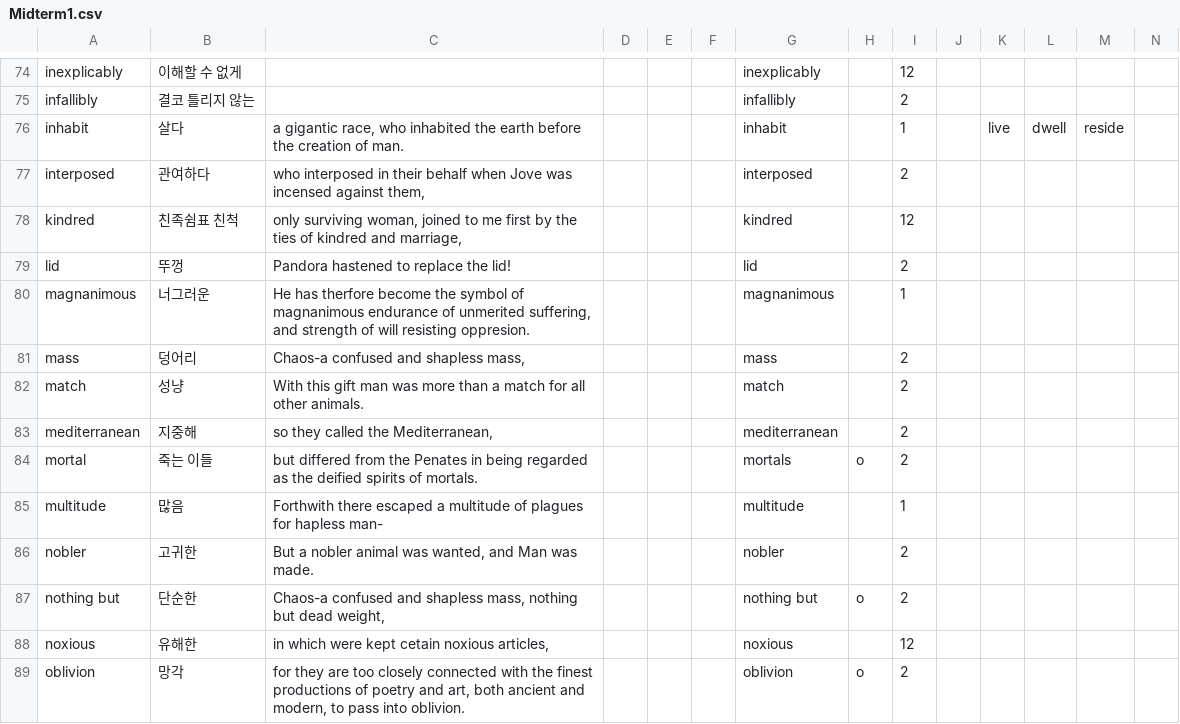
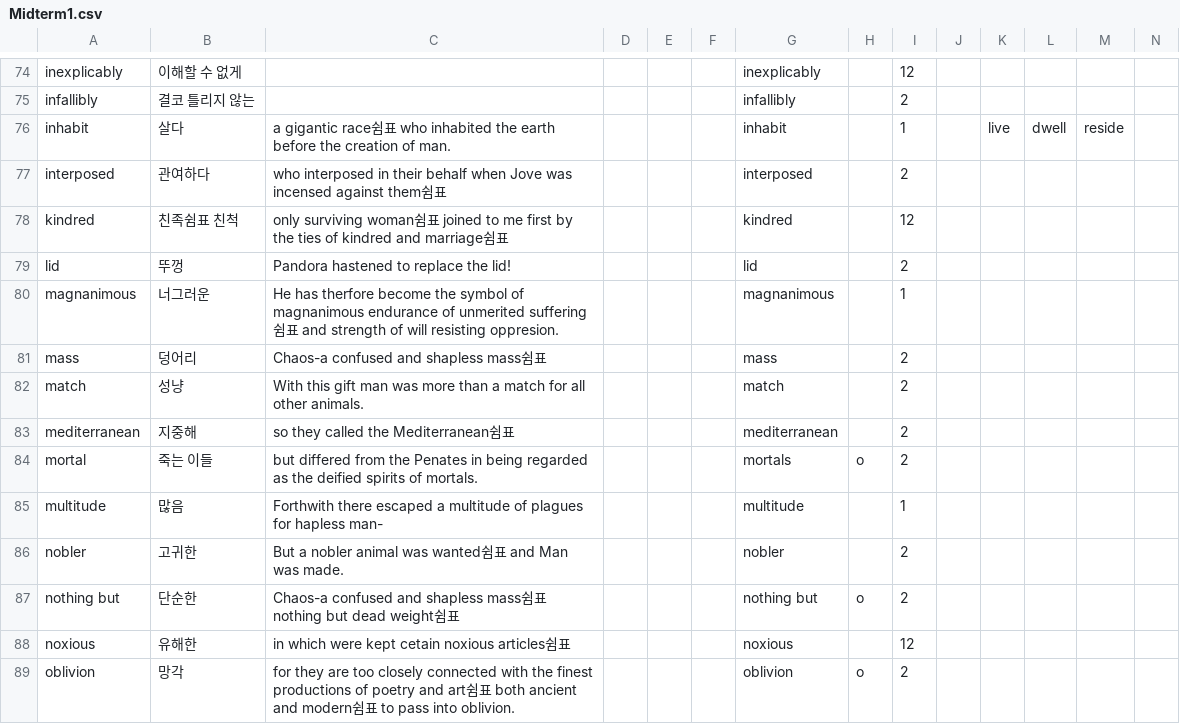
Before and after one commit to opal2718/english_words, a CSV file: csvs/Midterm1.csv, drawn as a sheet; only a part is shown, gaps mark what is left out; the diff covers the shown part only.

```diff
--- a/csvs/Midterm1.csv
+++ b/csvs/Midterm1.csv
@@ -75,15 +75,15 @@ inexplicably,이해할 수 없게,,,,,inexplicably,,12,,,,,
 infallibly,결코 틀리지 않는,,,,,infallibly,,2,,,,,
-inhabit,살다,"a gigantic race, who inhabited the earth before the creation of man.",,,,inhabit,,1,,live,dwell,reside,
-interposed,관여하다,"who interposed in their behalf when Jove was incensed against them,",,,,interposed,,2,,,,,
-kindred,친족쉼표 친척,"only surviving woman, joined to me first by the ties of kindred and marriage,",,,,kindred,,12,,,,,
+inhabit,살다,a gigantic race쉼표 who inhabited the earth before the creation of man.,,,,inhabit,,1,,live,dwell,reside,
+interposed,관여하다,who interposed in their behalf when Jove was incensed against them쉼표,,,,interposed,,2,,,,,
+kindred,친족쉼표 친척,only surviving woman쉼표 joined to me first by the ties of kindred and marriage쉼표,,,,kindred,,12,,,,,
 lid,뚜껑,Pandora hastened to replace the lid!,,,,lid,,2,,,,,
-magnanimous,너그러운,"He has therfore become the symbol of magnanimous endurance of unmerited suffering, and strength of will resisting oppresion.",,,,magnanimous,,1,,,,,
-mass,덩어리,"Chaos-a confused and shapless mass,",,,,mass,,2,,,,,
+magnanimous,너그러운,He has therfore become the symbol of magnanimous endurance of unmerited suffering쉼표 and strength of will resisting oppresion.,,,,magnanimous,,1,,,,,
+mass,덩어리,Chaos-a confused and shapless mass쉼표,,,,mass,,2,,,,,
 match,성냥,With this gift man was more than a match for all other animals.,,,,match,,2,,,,,
-mediterranean,지중해,"so they called the Mediterranean,",,,,mediterranean,,2,,,,,
+mediterranean,지중해,so they called the Mediterranean쉼표,,,,mediterranean,,2,,,,,
 mortal,죽는 이들,but differed from the Penates in being regarded as the deified spirits of mortals.,,,,mortals,o,2,,,,,
 multitude,많음,Forthwith there escaped a multitude of plagues for hapless man-,,,,multitude,,1,,,,,
-nobler,고귀한,"But a nobler animal was wanted, and Man was made.",,,,nobler,,2,,,,,
-nothing but,단순한,"Chaos-a confused and shapless mass, nothing but dead weight,",,,,nothing but,o,2,,,,,
-noxious,유해한,"in which were kept cetain noxious articles,",,,,noxious,,12,,,,,
-oblivion,망각,"for they are too closely connected with the finest productions of poetry and art, both ancient and modern, to pass into oblivion.",,,,oblivion,o,2,,,,,
+nobler,고귀한,But a nobler animal was wanted쉼표 and Man was made.,,,,nobler,,2,,,,,
+nothing but,단순한,Chaos-a confused and shapless mass쉼표 nothing but dead weight쉼표,,,,nothing but,o,2,,,,,
+noxious,유해한,in which were kept cetain noxious articles쉼표,,,,noxious,,12,,,,,
+oblivion,망각,for they are too closely connected with the finest productions of poetry and art쉼표 both ancient and modern쉼표 to pass into oblivion.,,,,oblivion,o,2,,,,,
```
Also changed, not shown: 65 edited cells elsewhere in this file.
